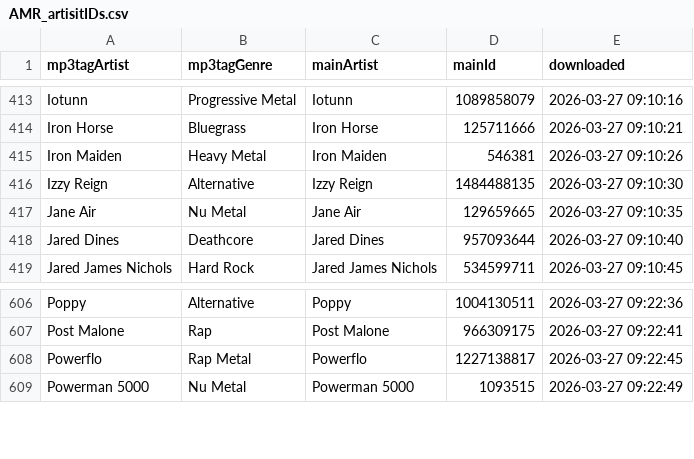
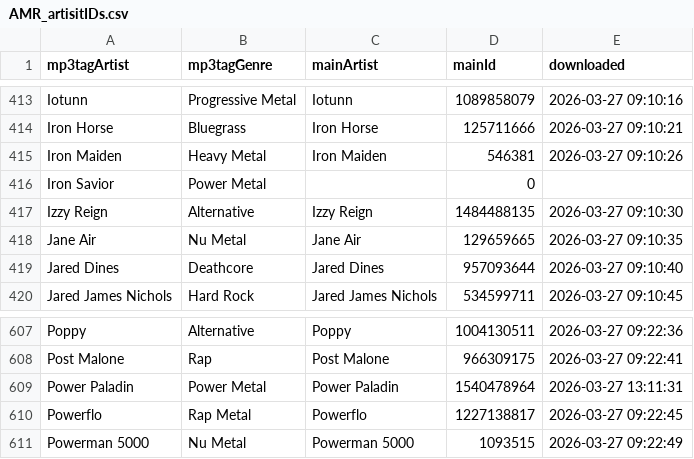
Before and after one commit to MushroomOFF/mushroomoff.github.io, a CSV file: Databases/AMR_artisitIDs.csv, drawn as a sheet; only a part is shown, gaps mark what is left out; the diff names each change by its address in the sheet, - before the commit and + after, or states it on an @@ line.

```diff
--- a/Databases/AMR_artisitIDs.csv
+++ b/Databases/AMR_artisitIDs.csv
+row 416: Iron Savior | Power Metal |  | 0
+row 609: Power Paladin | Power Metal | Power Paladin | 1540478964 | 2026-03-27 13:11:31
```
Also changed, not shown: 2 other files.
